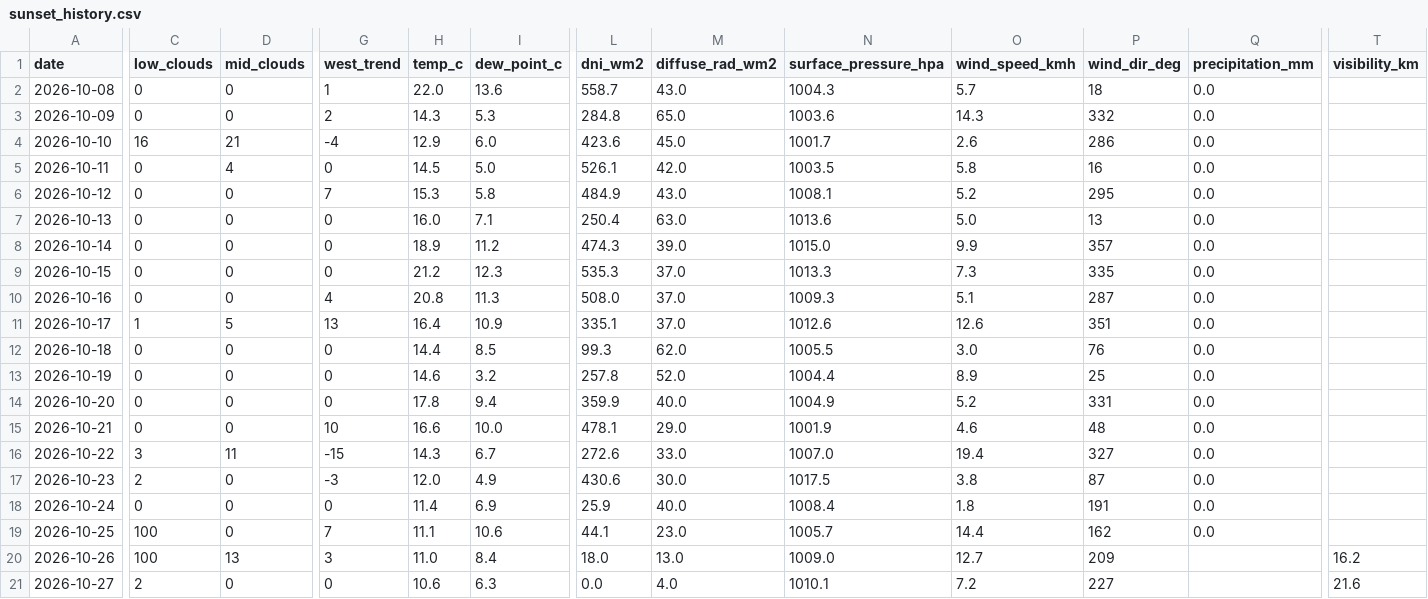
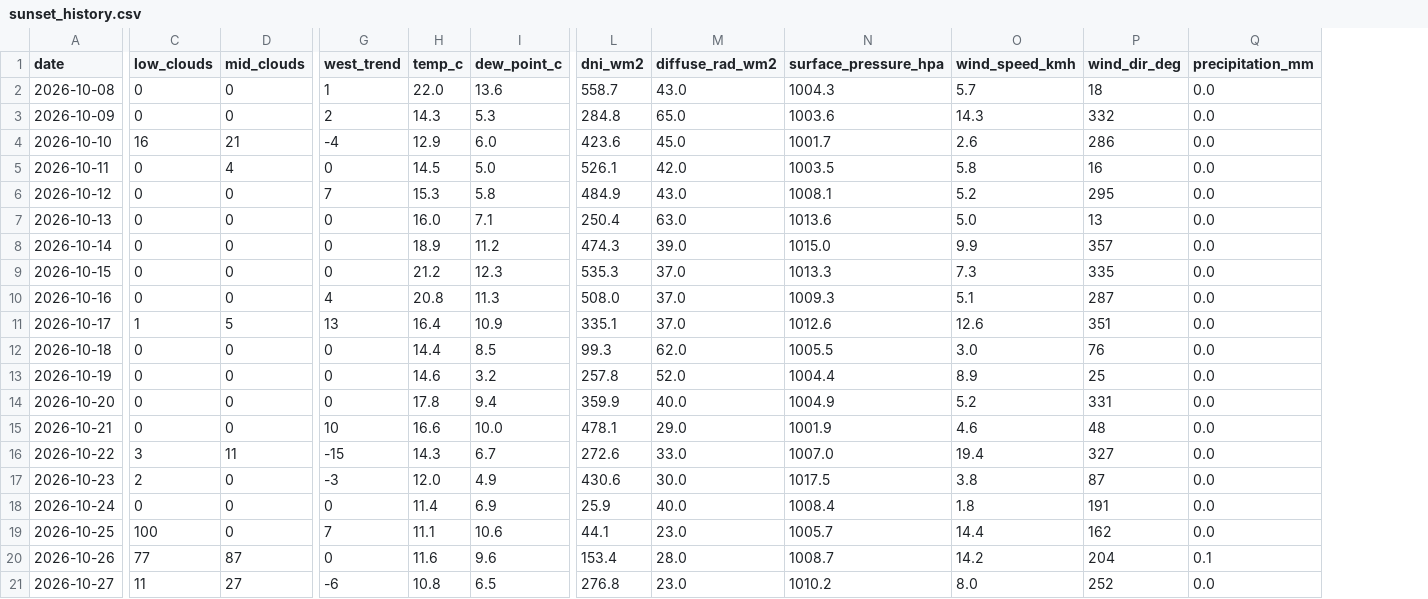
Before and after one commit to luke-gant/Sun-set-trainer, a CSV file: data/sunset_history.csv, drawn as a sheet; only a part is shown, gaps mark what is left out; the diff covers the shown part only; the diff names each change by its address in the sheet, - before the commit and + after, or states it on an @@ line.

```diff
--- a/data/sunset_history.csv
+++ b/data/sunset_history.csv
-column T (visibility_km), rows 20-21: 16.2 | 21.6
-C20 (low_clouds): 100
+C20 (low_clouds): 77
-D20 (mid_clouds): 13
+D20 (mid_clouds): 87
-G20 (west_trend): 3
+G20 (west_trend): 0
-H20 (temp_c): 11.0
+H20 (temp_c): 11.6
-I20 (dew_point_c): 8.4
+I20 (dew_point_c): 9.6
-L20 (dni_wm2): 18.0
+L20 (dni_wm2): 153.4
-M20 (diffuse_rad_wm2): 13.0
+M20 (diffuse_rad_wm2): 28.0
-N20 (surface_pressure_hpa): 1009.0
+N20 (surface_pressure_hpa): 1008.7
-O20 (wind_speed_kmh): 12.7
+O20 (wind_speed_kmh): 14.2
-P20 (wind_dir_deg): 209
+P20 (wind_dir_deg): 204
-Q20 (precipitation_mm): (empty)
+Q20 (precipitation_mm): 0.1
-C21 (low_clouds): 2
+C21 (low_clouds): 11
-D21 (mid_clouds): 0
+D21 (mid_clouds): 27
-G21 (west_trend): 0
+G21 (west_trend): -6
-H21 (temp_c): 10.6
+H21 (temp_c): 10.8
-I21 (dew_point_c): 6.3
+I21 (dew_point_c): 6.5
-L21 (dni_wm2): 0.0
+L21 (dni_wm2): 276.8
-M21 (diffuse_rad_wm2): 4.0
+M21 (diffuse_rad_wm2): 23.0
-N21 (surface_pressure_hpa): 1010.1
+N21 (surface_pressure_hpa): 1010.2
-O21 (wind_speed_kmh): 7.2
+O21 (wind_speed_kmh): 8.0
-P21 (wind_dir_deg): 227
+P21 (wind_dir_deg): 252
-Q21 (precipitation_mm): (empty)
+Q21 (precipitation_mm): 0.0
```
Also changed, not shown: 38 edited cells elsewhere in this file.
